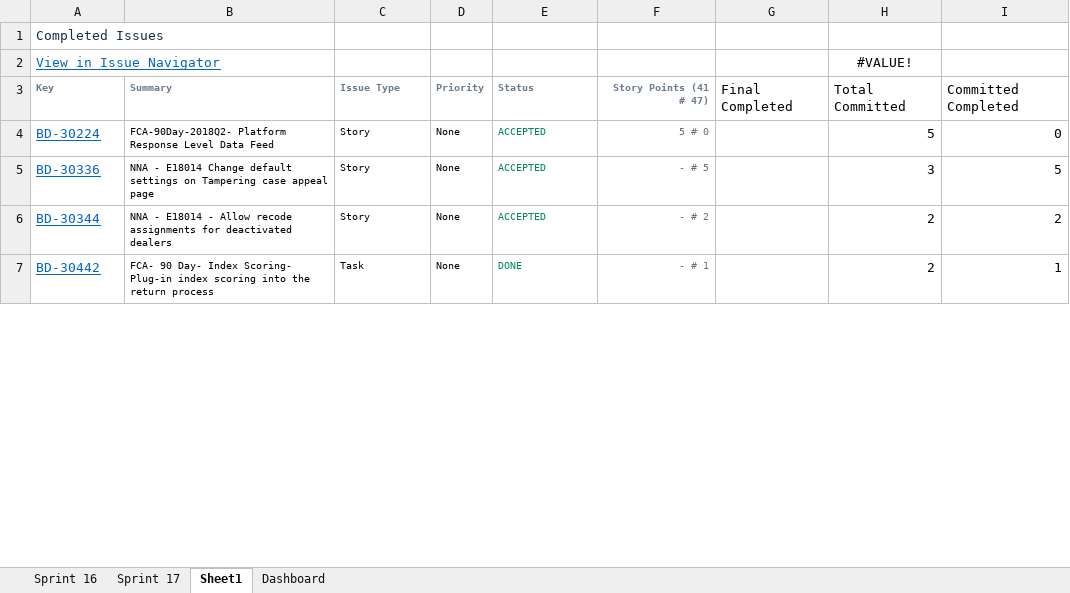
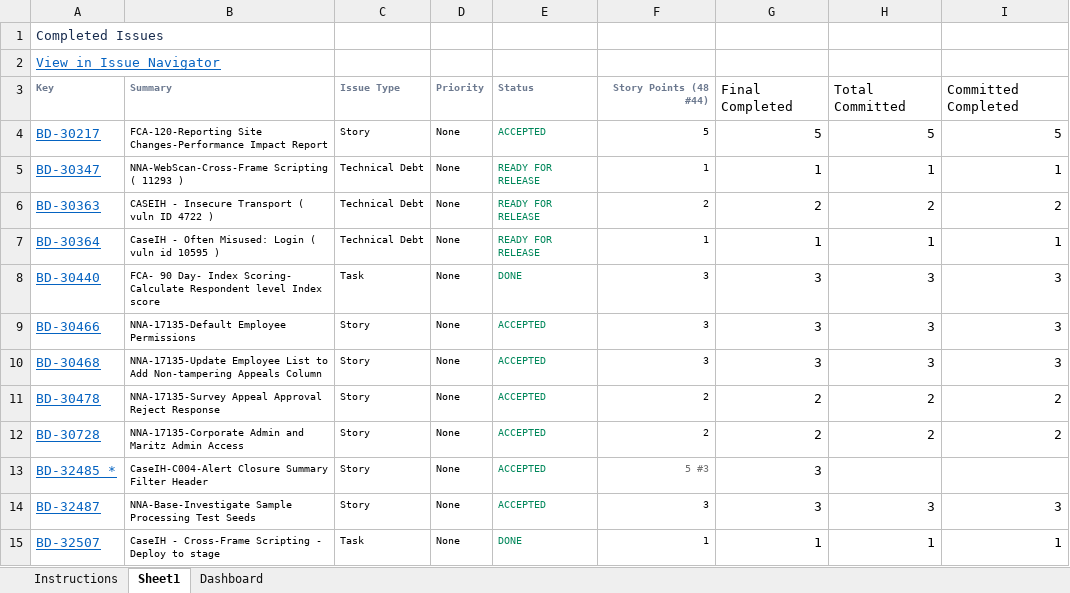
Before and after one commit to jayrajvcybage/trial, an Excel workbook: Sprint Report Automation.xlsm, sheet Sheet1, drawn as a sheet; only a part is shown; values as stored, in another font and other column widths than the file's, no borders; charts and pictures not drawn; addresses are those after the commit; the diff covers the shown part only; the diff names each change by its address in the sheet, - before the commit and + after, or states it on an @@ line.

```diff
--- a/Sprint Report Automation.xlsm (sheet Sheet1)
+++ b/Sprint Report Automation.xlsm (sheet Sheet1)
-sheet tab: Sprint 16
-sheet tab: Sprint 17
+sheet tab: Instructions
-H2: #VALUE!
+H2: (empty)
-F3: Story Points (41 # 47)
+F3: Story Points (48 #44)
-A4: BD-30224
+A4: BD-30217
-B4: FCA-90Day-2018Q2- Platform Response Level Data Feed
+B4: FCA-120-Reporting Site Changes-Performance Impact Report
-F4: 5 # 0
+F4: 5
-F4 text colour: #707070
+F4 text colour: black
-G4: (empty)
+G4: 5
-I4: 0
+I4: 5
+row 5: BD-30347 | NNA-WebScan-Cross-Frame Scripting ( 11293 ) | Technical Debt | None | READY FOR RELEASE | 1 | 1 | 1 | 1
+row 6: BD-30363 | CASEIH - Insecure Transport ( vuln ID 4722 ) | Technical Debt | None | READY FOR RELEASE | 2 | 2 | 2 | 2
+row 7: BD-30364 | CaseIH - Often Misused: Login ( vuln id 10595 ) | Technical Debt | None | READY FOR RELEASE | 1 | 1 | 1 | 1
+row 8: BD-30440 | FCA- 90 Day- Index Scoring- Calculate Respondent level Index score | Task | None | DONE | 3 | 3 | 3 | 3
+row 9: BD-30466 | NNA-17135-Default Employee Permissions | Story | None | ACCEPTED | 3 | 3 | 3 | 3
-A10: BD-30336
+A10: BD-30468
-B10: NNA - E18014 Change default settings on Tampering case appeal page
+B10: NNA-17135-Update Employee List to Add Non-tampering Appeals Column
-F10: - # 5
+F10: 3
-F10:F11 text colour: #707070
+F10:F11 text colour: black
-G10: (empty)
+G10: 3
-I10: 5
+I10: 3
-A11: BD-30344
+A11: BD-30478
-B11: NNA - E18014 - Allow recode assignments for deactivated dealers
+B11: NNA-17135-Survey Appeal Approval Reject Response
-F11: - # 2
+F11: 2
-G11: (empty)
+G11: 2
+row 12: BD-30728 | NNA-17135-Corporate Admin and Maritz Admin Access | Story | None | ACCEPTED | 2 | 2 | 2 | 2
+row 13: BD-32485 * | CaseIH-C004-Alert Closure Summary Filter Header | Story | None | ACCEPTED | 5 #3 | 3
+row 14: BD-32487 | NNA-Base-Investigate Sample Processing Test Seeds | Story | None | ACCEPTED | 3 | 3 | 3 | 3
-A15: BD-30442
+A15: BD-32507
-B15: FCA- 90 Day- Index Scoring- Plug-in index scoring into the return process
+B15: CaseIH - Cross-Frame Scripting - Deploy to stage
-F15: - # 1
+F15: 1
-F15 text colour: #707070
+F15 text colour: black
-G15: (empty)
+G15: 1
-H15: 2
+H15: 1
```
Also changed, not shown: 9 added rows, 24 removed rows and 44 edited cells elsewhere in this sheet, sheet Dashboard, charts or pictures.
